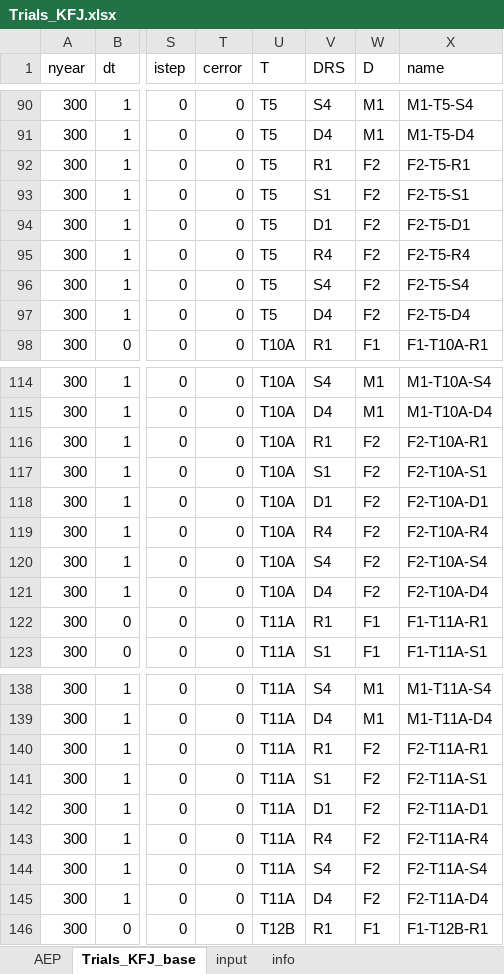
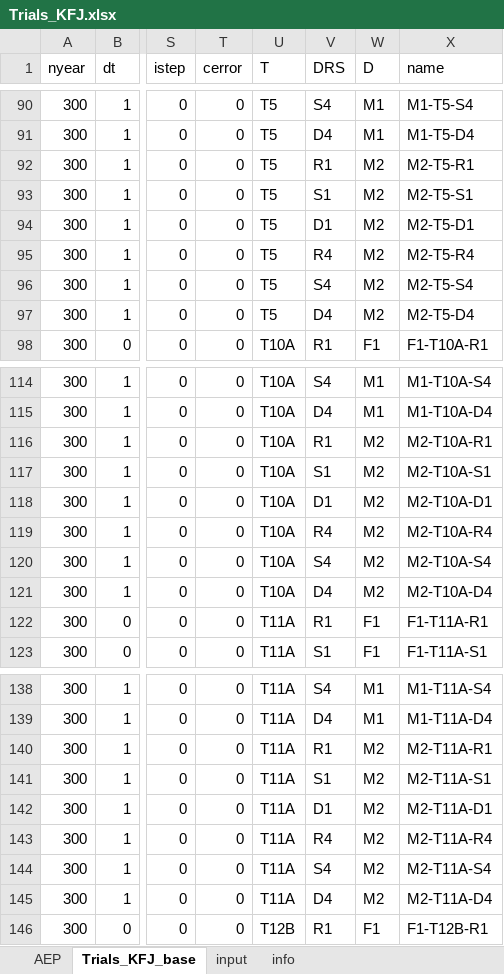
Before and after one commit to iagomosqueira/iwccla, an Excel workbook: Trials_KFJ.xlsx, sheet Trials_KFJ_base, drawn as a sheet; only a part is shown, gaps mark what is left out; values as stored, in another font and other column widths than the file's, no borders; the diff covers the shown part only; the diff names each change by its address in the sheet, - before the commit and + after, or states it on an @@ line.

Commit message:
Fix mistake in trial names

```diff
--- a/Trials_KFJ.xlsx (sheet Trials_KFJ_base)
+++ b/Trials_KFJ.xlsx (sheet Trials_KFJ_base)
-W92:W97 (D): F2
+W92:W97 (D): M2
-X92 (name): F2-T5-R1
+X92 (name): M2-T5-R1
-X93 (name): F2-T5-S1
+X93 (name): M2-T5-S1
-X94 (name): F2-T5-D1
+X94 (name): M2-T5-D1
-X95 (name): F2-T5-R4
+X95 (name): M2-T5-R4
-X96 (name): F2-T5-S4
+X96 (name): M2-T5-S4
-X97 (name): F2-T5-D4
+X97 (name): M2-T5-D4
-W116:W121 (D): F2
+W116:W121 (D): M2
-X116 (name): F2-T10A-R1
+X116 (name): M2-T10A-R1
-X117 (name): F2-T10A-S1
+X117 (name): M2-T10A-S1
-X118 (name): F2-T10A-D1
+X118 (name): M2-T10A-D1
-X119 (name): F2-T10A-R4
+X119 (name): M2-T10A-R4
-X120 (name): F2-T10A-S4
+X120 (name): M2-T10A-S4
-X121 (name): F2-T10A-D4
+X121 (name): M2-T10A-D4
-W140:W145 (D): F2
+W140:W145 (D): M2
-X140 (name): F2-T11A-R1
+X140 (name): M2-T11A-R1
-X141 (name): F2-T11A-S1
+X141 (name): M2-T11A-S1
-X142 (name): F2-T11A-D1
+X142 (name): M2-T11A-D1
-X143 (name): F2-T11A-R4
+X143 (name): M2-T11A-R4
-X144 (name): F2-T11A-S4
+X144 (name): M2-T11A-S4
-X145 (name): F2-T11A-D4
+X145 (name): M2-T11A-D4
```
Also changed, not shown: 148 edited cells elsewhere in this sheet, formulas that keep their value.
